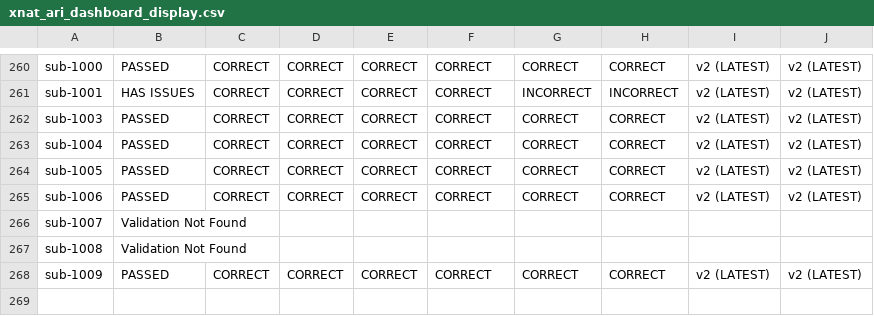
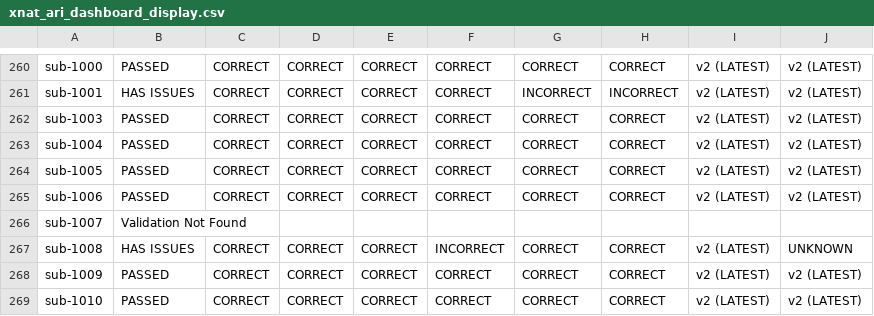
Before and after one commit to BioMedicalImaging-Core-NYUAD/xnat-docs, a CSV file: docs/source/_static/xnat_ari_dashboard_display.csv, drawn as a sheet; only a part is shown, gaps mark what is left out.

```diff
--- a/docs/source/_static/xnat_ari_dashboard_display.csv
+++ b/docs/source/_static/xnat_ari_dashboard_display.csv
@@ -266,3 +266,4 @@ sub-1006,PASSED,CORRECT,CORRECT,CORRECT,CORRECT,CORRECT,CORRECT,v2 (LATEST),v2 (
 sub-1007,Validation Not Found,,,,,,,,
-sub-1008,Validation Not Found,,,,,,,,
+sub-1008,HAS ISSUES,CORRECT,CORRECT,CORRECT,INCORRECT,CORRECT,CORRECT,v2 (LATEST),UNKNOWN
 sub-1009,PASSED,CORRECT,CORRECT,CORRECT,CORRECT,CORRECT,CORRECT,v2 (LATEST),v2 (LATEST)
+sub-1010,PASSED,CORRECT,CORRECT,CORRECT,CORRECT,CORRECT,CORRECT,v2 (LATEST),v2 (LATEST)
```
Also changed, not shown: docs/source/_static/xnat_ari_dashboard.csv, xnat_ari_dashboard.csv, 2 other files.
